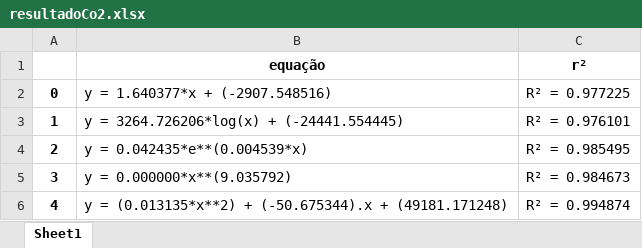
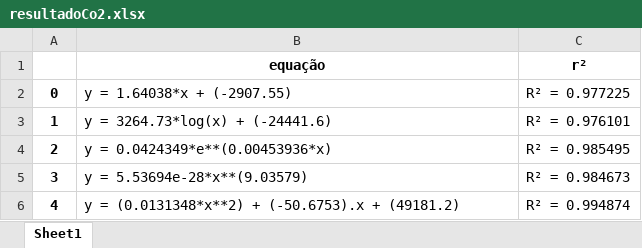
Before and after one commit to Joaof14/Clima_MMQ, an Excel workbook: resultadoCo2.xlsx, sheet Sheet1, drawn as a sheet; values as stored, in another font and other column widths than the file's, no borders; the diff names each change by its address in the sheet, - before the commit and + after, or states it on an @@ line.

```diff
--- a/resultadoCo2.xlsx (sheet Sheet1)
+++ b/resultadoCo2.xlsx (sheet Sheet1)
-B2 (equação): y = 1.640377*x + (-2907.548516)
+B2 (equação): y = 1.64038*x + (-2907.55)
-B3 (equação): y = 3264.726206*log(x) + (-24441.554445)
+B3 (equação): y = 3264.73*log(x) + (-24441.6)
-B4 (equação): y = 0.042435*e**(0.004539*x)
+B4 (equação): y = 0.0424349*e**(0.00453936*x)
-B5 (equação): y = 0.000000*x**(9.035792)
+B5 (equação): y = 5.53694e-28*x**(9.03579)
-B6 (equação): y = (0.013135*x**2) + (-50.675344).x + (49181.171248)
+B6 (equação): y = (0.0131348*x**2) + (-50.6753).x + (49181.2)
```
Also changed, not shown: PrevAnomTemp_x_tempo.xlsx, PrevCo2_x_tempo.xlsx, 5 other files.
